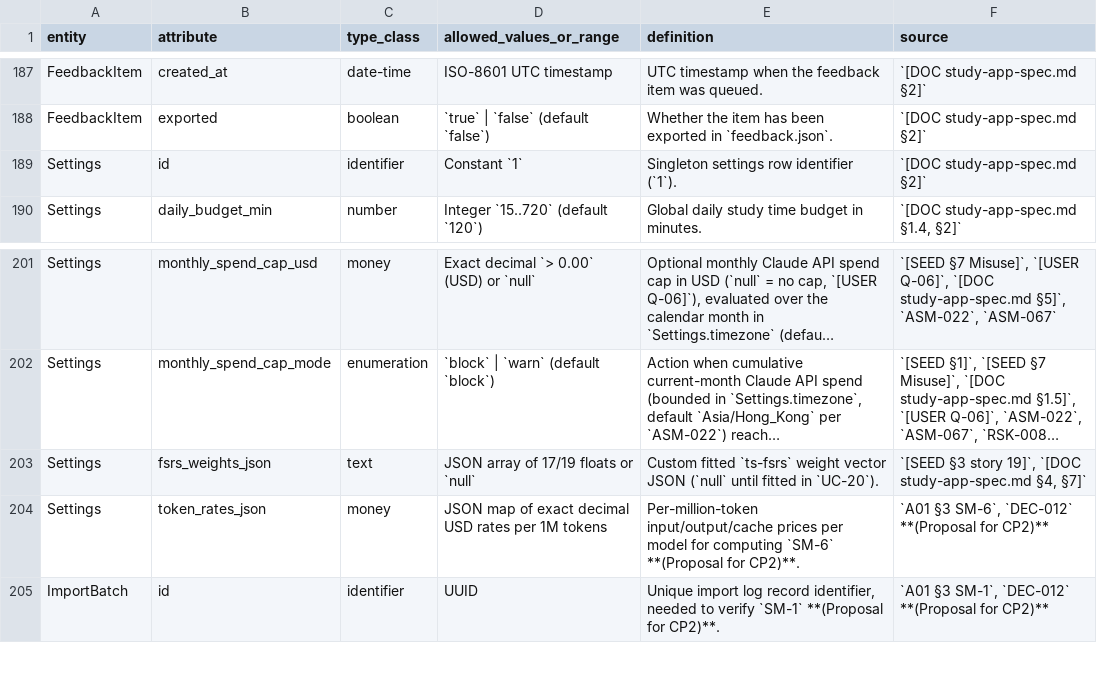
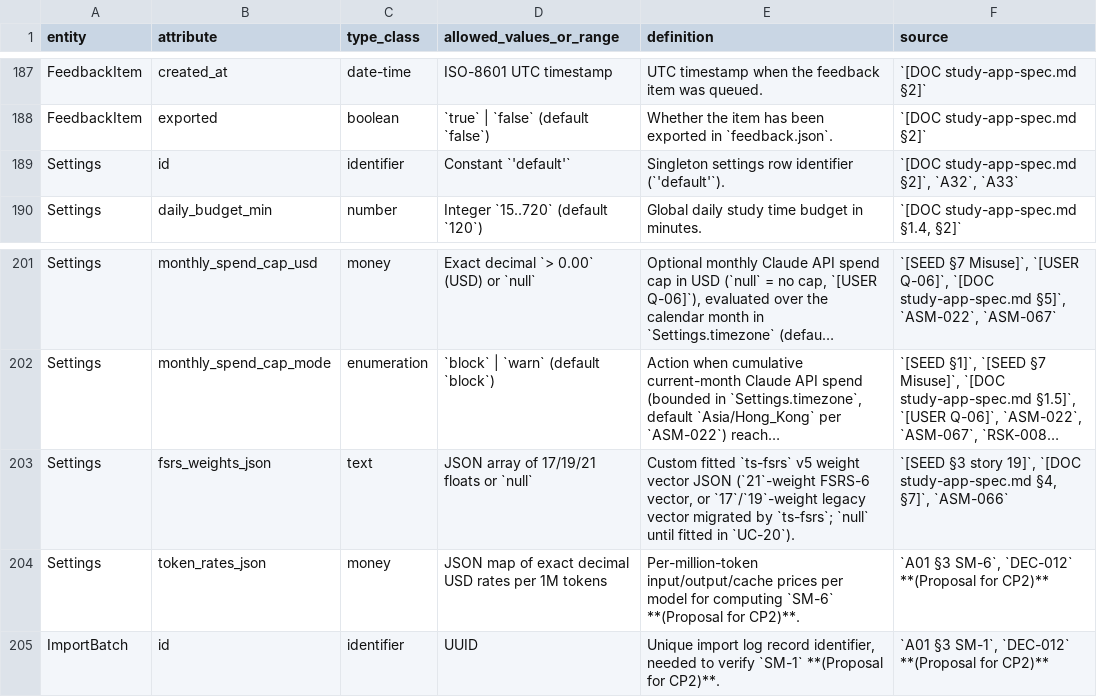
Before and after one commit to thomasclarkpersonal-sketch/StudyApp, a CSV file: workbook/02-analysis/data-dictionary.csv, drawn as a sheet; only a part is shown, gaps mark what is left out; long unchanged cells end in …; the diff names each change by its address in the sheet, - before the commit and + after, or states it on an @@ line.

```diff
--- a/workbook/02-analysis/data-dictionary.csv
+++ b/workbook/02-analysis/data-dictionary.csv
-D189 (allowed_values_or_range): Constant `1`
+D189 (allowed_values_or_range): Constant `'default'`
-E189 (definition): Singleton settings row identifier (`1`).
+E189 (definition): Singleton settings row identifier (`'default'`).
-F189 (source): `[DOC study-app-spec.md §2]`
+F189 (source): `[DOC study-app-spec.md §2]`, `A32`, `A33`
-D203 (allowed_values_or_range): JSON array of 17/19 floats or `null`
+D203 (allowed_values_or_range): JSON array of 17/19/21 floats or `null`
-E203 (definition): …fitted `ts-fsrs` weight vector JSON (`null` until fitted…
+E203 (definition): …fitted `ts-fsrs` v5 weight vector JSON (`21`-weight FSRS-6 vector, or `17`/`19`-weight legacy vector migrated by `ts-fsrs`; `null` until fitted…
-F203 (source): …study-app-spec.md §4, §7]`
+F203 (source): …study-app-spec.md §4, §7]`, `ASM-066`
```
Also changed, not shown: workbook/00-governance/traceability-matrix.csv, workbook/03-design/test-cases.csv, 29 other files.
